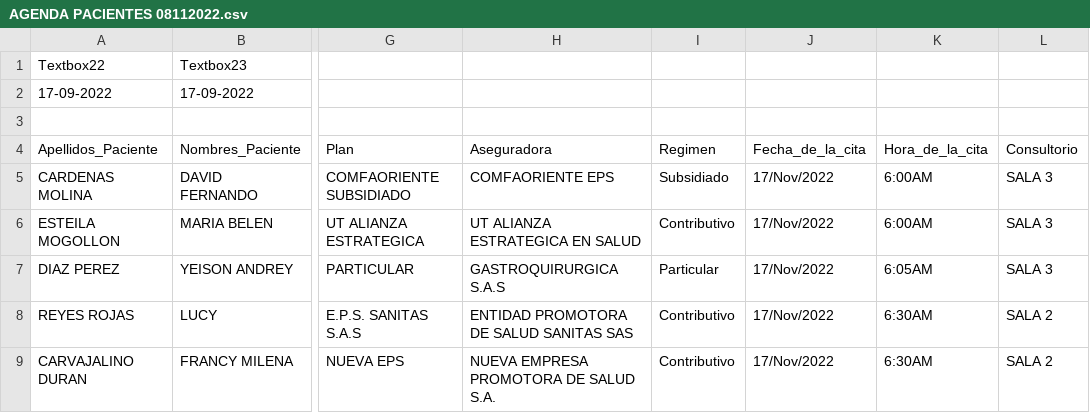
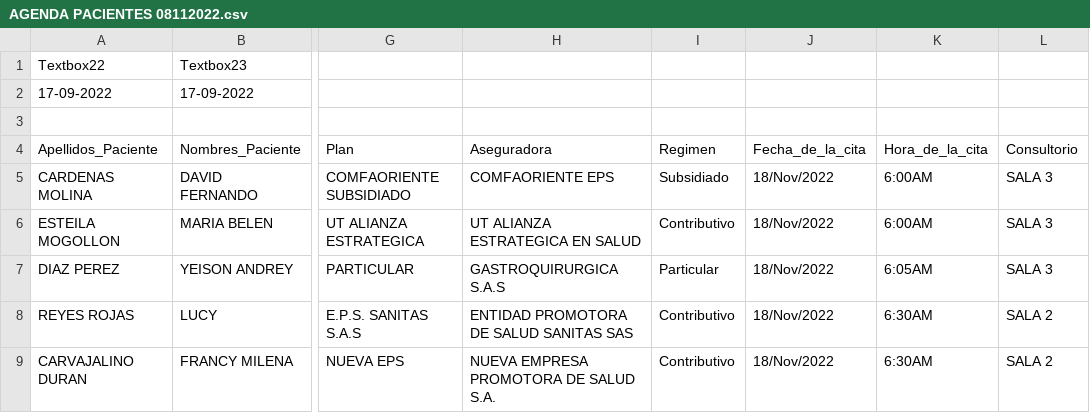
Before and after one commit to NelsonAmayaCalderon19/Software_Consent_Final, a CSV file: AGENDA PACIENTES 08112022.csv, drawn as a sheet; only a part is shown, gaps mark what is left out; the diff names each change by its address in the sheet, - before the commit and + after, or states it on an @@ line.

```diff
--- a/AGENDA PACIENTES 08112022.csv
+++ b/AGENDA PACIENTES 08112022.csv
-J5:J9 (Fecha_de_la_cita): 17/Nov/2022
+J5:J9 (Fecha_de_la_cita): 18/Nov/2022
```
Also changed, not shown: 9 other files.
